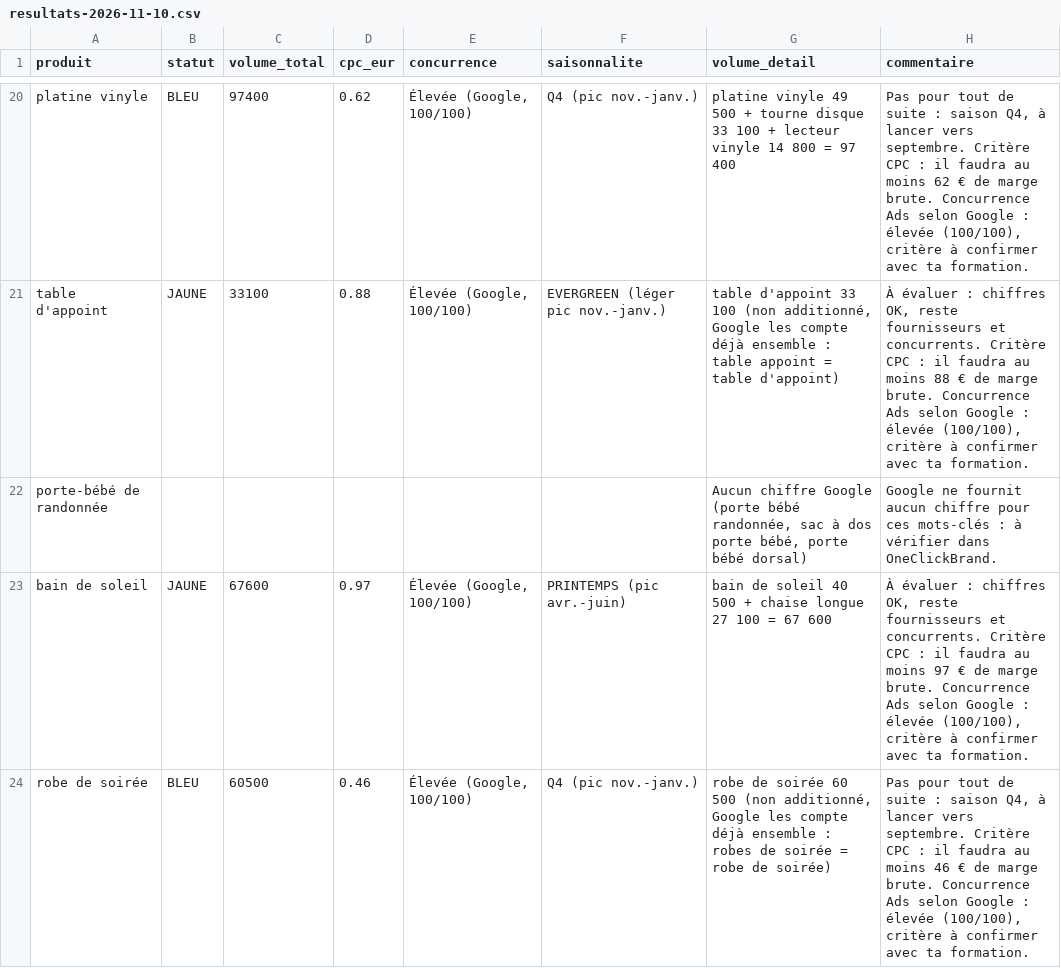
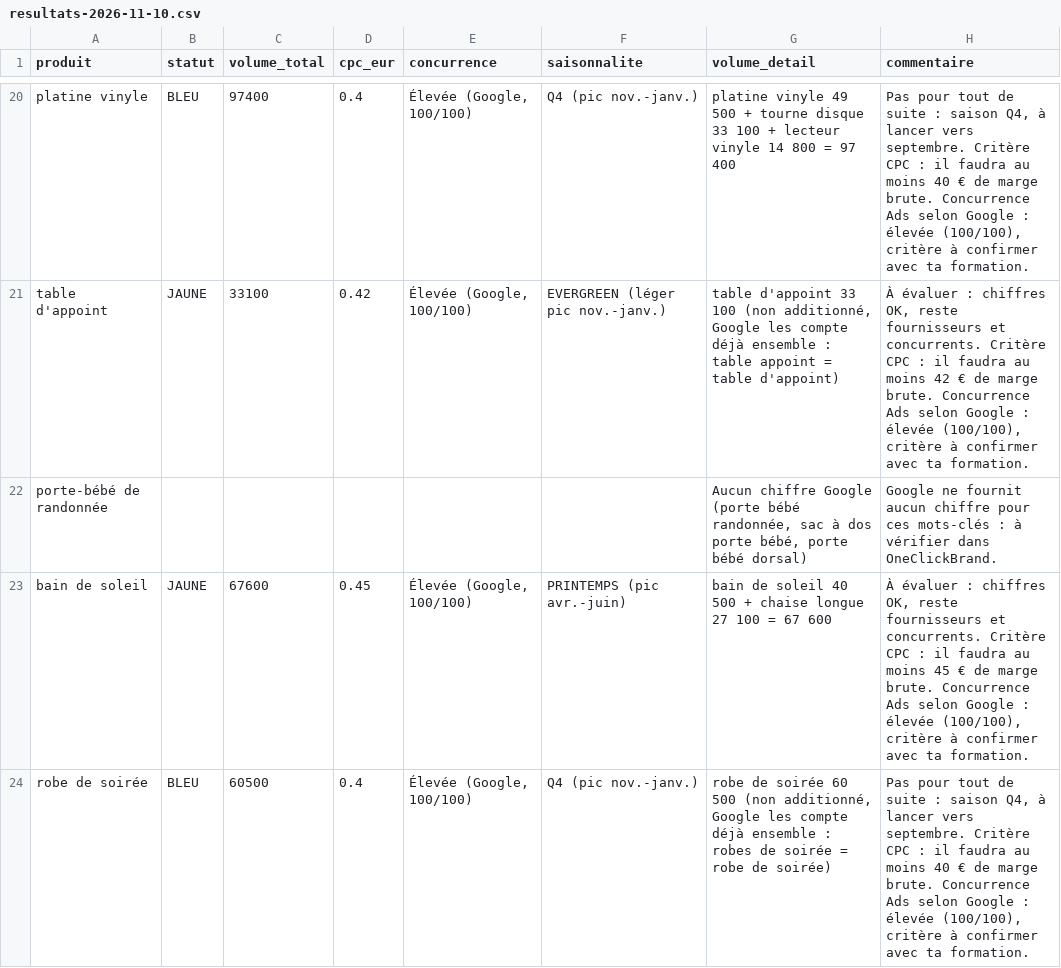
Before and after one commit to agenceagent/ECOM, a CSV file: tools/validation/donnees/resultats-2026-11-10.csv, drawn as a sheet; only a part is shown, gaps mark what is left out; the diff covers the shown part only; the diff names each change by its address in the sheet, - before the commit and + after, or states it on an @@ line.

```diff
--- a/tools/validation/donnees/resultats-2026-11-10.csv
+++ b/tools/validation/donnees/resultats-2026-11-10.csv
-D20 (cpc_eur): 0.62
+D20 (cpc_eur): 0.4
-H20 (commentaire): …au moins 62 € de…
+H20 (commentaire): …au moins 40 € de…
-D21 (cpc_eur): 0.88
+D21 (cpc_eur): 0.42
-H21 (commentaire): …au moins 88 € de…
+H21 (commentaire): …au moins 42 € de…
-D23 (cpc_eur): 0.97
+D23 (cpc_eur): 0.45
-H23 (commentaire): …au moins 97 € de…
+H23 (commentaire): …au moins 45 € de…
-D24 (cpc_eur): 0.46
+D24 (cpc_eur): 0.4
-H24 (commentaire): …au moins 46 € de…
+H24 (commentaire): …au moins 40 € de…
```
Also changed, not shown: 64 edited cells elsewhere in this file, 5 other files.
